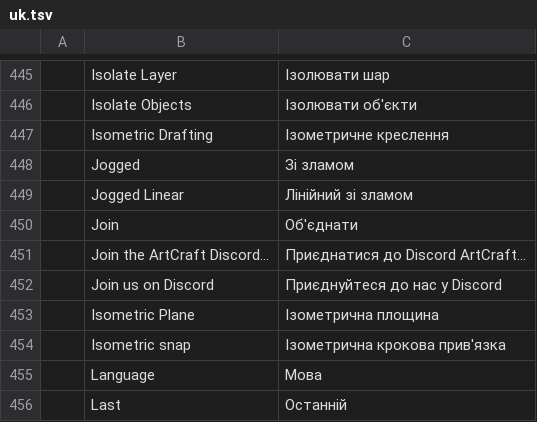
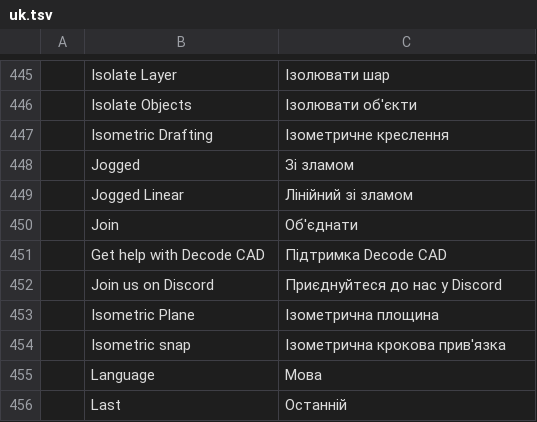
Before and after one commit to Kaiqueaurelio/cadcraft, a TSV file: crates/ui-egui/src/i18n/uk.tsv, drawn as a sheet; only a part is shown, gaps mark what is left out; removed rows and columns are numbered as before the commit, all else as after; the diff names each change by its address in the sheet, - before the commit and + after, or states it on an @@ line.

Commit message:
fix: update uk support menu branding

```diff
--- a/crates/ui-egui/src/i18n/uk.tsv
+++ b/crates/ui-egui/src/i18n/uk.tsv
-row 451:  | Join the ArtCraft Discord… | Приєднатися до Discord ArtCraft…
+row 451:  | Get help with Decode CAD | Підтримка Decode CAD
```
